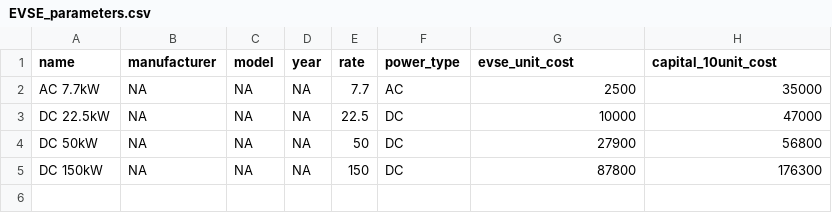
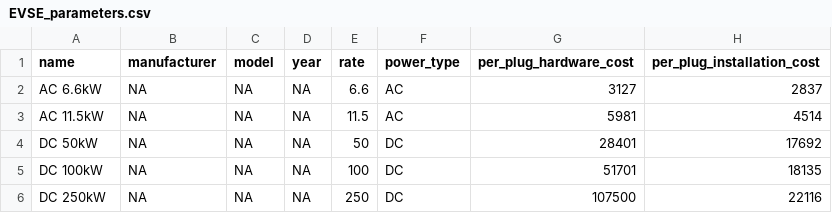
Before and after one commit to Stanford-Sustainable-Systems-Lab/pamodpy, a CSV file: pamodpy/data/EVSE_parameters.csv, drawn as a sheet.

Commit message:
ENH: Updated EVSE parameters and costs.

```diff
--- a/pamodpy/data/EVSE_parameters.csv
+++ b/pamodpy/data/EVSE_parameters.csv
@@ -1,5 +1,6 @@
-name,manufacturer,model,year,rate,power_type,evse_unit_cost,capital_10unit_cost
-AC 7.7kW,NA,NA,NA,7.7,AC,2500,35000
-DC 22.5kW,NA,NA,NA,22.5,DC,10000,47000
-DC 50kW,NA,NA,NA,50,DC,27900,56800
-DC 150kW,NA,NA,NA,150,DC,87800,176300
+name,manufacturer,model,year,rate,power_type,per_plug_hardware_cost,per_plug_installation_cost
+AC 6.6kW,NA,NA,NA,6.6,AC,3127,2837
+AC 11.5kW,NA,NA,NA,11.5,AC,5981,4514
+DC 50kW,NA,NA,NA,50,DC,28401,17692
+DC 100kW,NA,NA,NA,100,DC,51701,18135
+DC 250kW,NA,NA,NA,250,DC,107500,22116
```
Also changed, not shown: 1 other file.
